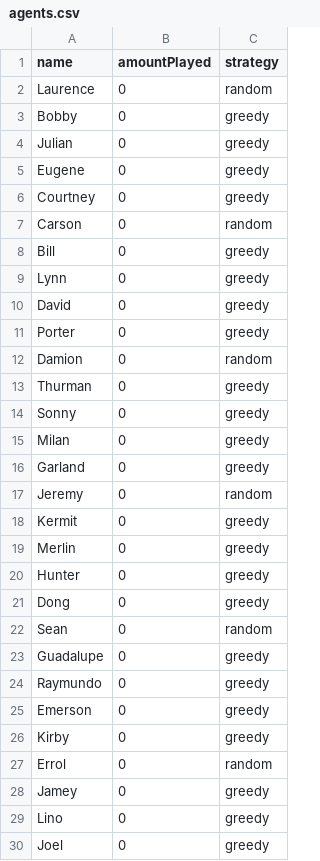
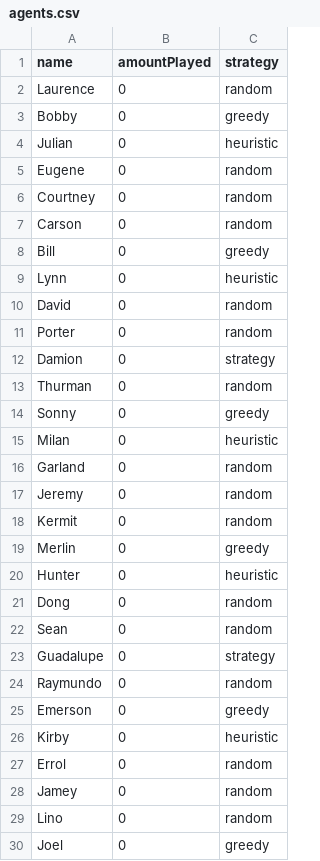
Before and after one commit to wesselvdrest/designofmas, a CSV file: Our-project/Our-project2/agents.csv, drawn as a sheet; only a part is shown; the diff covers the shown part only.

```diff
--- a/Our-project/Our-project2/agents.csv
+++ b/Our-project/Our-project2/agents.csv
@@ -3,28 +3,28 @@ Laurence;0;random
 Bobby;0;greedy
-Julian;0;greedy
-Eugene;0;greedy
-Courtney;0;greedy
+Julian;0;heuristic
+Eugene;0;random
+Courtney;0;random
 Carson;0;random
 Bill;0;greedy
-Lynn;0;greedy
-David;0;greedy
-Porter;0;greedy
-Damion;0;random
-Thurman;0;greedy
+Lynn;0;heuristic
+David;0;random
+Porter;0;random
+Damion;0;strategy
+Thurman;0;random
 Sonny;0;greedy
-Milan;0;greedy
-Garland;0;greedy
+Milan;0;heuristic
+Garland;0;random
 Jeremy;0;random
-Kermit;0;greedy
+Kermit;0;random
 Merlin;0;greedy
-Hunter;0;greedy
-Dong;0;greedy
+Hunter;0;heuristic
+Dong;0;random
 Sean;0;random
-Guadalupe;0;greedy
-Raymundo;0;greedy
+Guadalupe;0;strategy
+Raymundo;0;random
 Emerson;0;greedy
-Kirby;0;greedy
+Kirby;0;heuristic
 Errol;0;random
-Jamey;0;greedy
-Lino;0;greedy
+Jamey;0;random
+Lino;0;random
 Joel;0;greedy
```
Also changed, not shown: 56 edited cells elsewhere in this file, 10 other files.
